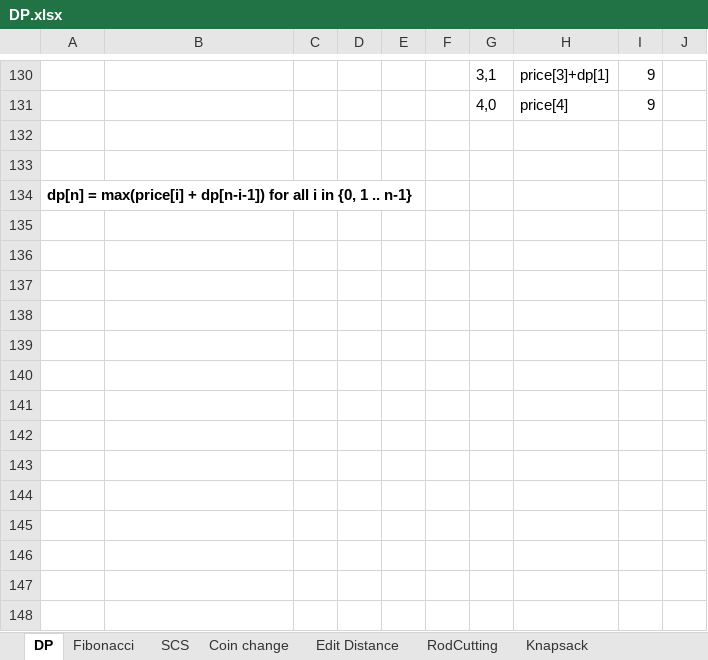
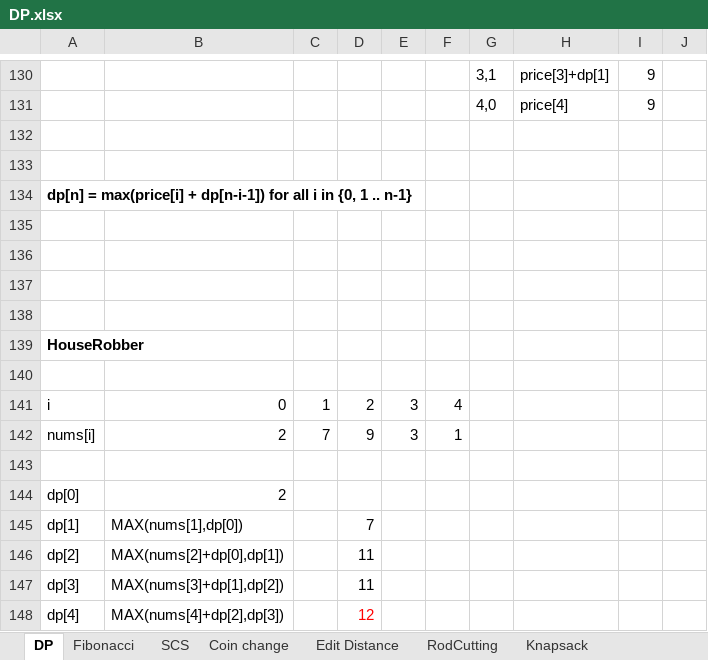
Before and after one commit to backstreetbrogrammer/08_DynamicProgramming, an Excel workbook: DP.xlsx, sheet DP, drawn as a sheet; only a part is shown, gaps mark what is left out; values as stored, in another font and other column widths than the file's, no borders; the diff names each change by its address in the sheet, - before the commit and + after, or states it on an @@ line.

Commit message:
completed HouseRobber problem

```diff
--- a/DP.xlsx (sheet DP)
+++ b/DP.xlsx (sheet DP)
+row 135: (empty)
+row 136: (empty)
+row 137: (empty)
+row 138: (empty)
+row 139: HouseRobber
+row 140: (empty)
+row 141: i | 0 | 1 | 2 | 3 | 4
+row 142: nums[i] | 2 | 7 | 9 | 3 | 1
+row 143: (empty)
+row 144: dp[0] | 2
+row 145: dp[1] | MAX(nums[1],dp[0]) |  | 7
+row 146: dp[2] | MAX(nums[2]+dp[0],dp[1]) |  | 11
+row 147: dp[3] | MAX(nums[3]+dp[1],dp[2]) |  | 11
+row 148: dp[4] | MAX(nums[4]+dp[2],dp[3]) |  | 12
```
Also changed, not shown: charts or pictures, 2 other files.
